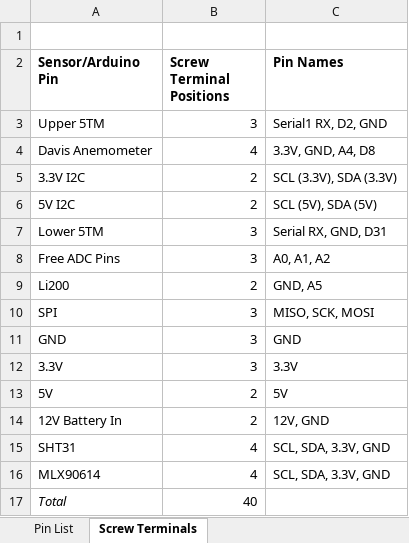
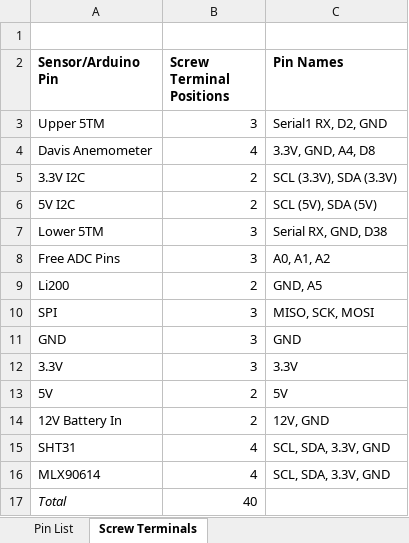
Before and after one commit to madvoid/LEMSv2, an Excel workbook: Hardware Information/Pin List.xlsx, sheet Screw Terminals, drawn as a sheet; values as stored, in another font and other column widths than the file's, no borders; the diff names each change by its address in the sheet, - before the commit and + after, or states it on an @@ line.

```diff
--- a/Hardware Information/Pin List.xlsx (sheet Screw Terminals)
+++ b/Hardware Information/Pin List.xlsx (sheet Screw Terminals)
-C7 (Pin Names): Serial RX, GND, D31
+C7 (Pin Names): Serial RX, GND, D38
```
Also changed, not shown: sheet Pin List, Hardware Information/Bill of Materials.xlsx, 7 other files.
